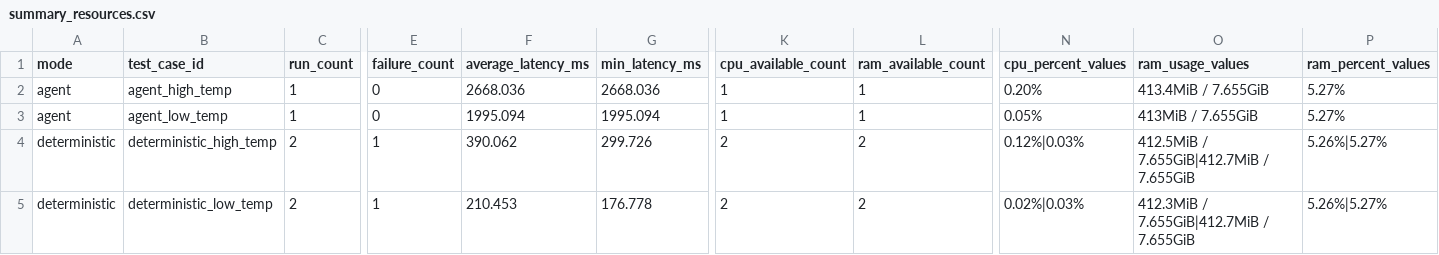
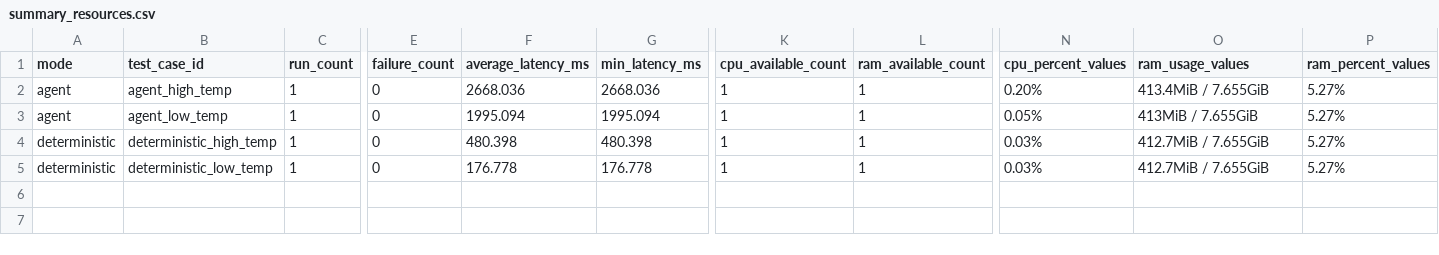
Before and after one commit to Rumple12/new-yacoub-thesis, a CSV file: evaluation/results/processed/summary_resources.csv, drawn as a sheet; only a part is shown, gaps mark what is left out; the diff covers the shown part only; the diff names each change by its address in the sheet, - before the commit and + after, or states it on an @@ line.

```diff
--- a/evaluation/results/processed/summary_resources.csv
+++ b/evaluation/results/processed/summary_resources.csv
-C4:C5 (run_count): 2
+C4:C5 (run_count): 1
-E4:E5 (failure_count): 1
+E4:E5 (failure_count): 0
-F4 (average_latency_ms): 390.062
+F4 (average_latency_ms): 480.398
-G4 (min_latency_ms): 299.726
+G4 (min_latency_ms): 480.398
-K4:K5 (cpu_available_count): 2
+K4:K5 (cpu_available_count): 1
-L4:L5 (ram_available_count): 2
+L4:L5 (ram_available_count): 1
-N4 (cpu_percent_values): 0.12%|0.03%
+N4 (cpu_percent_values): 0.03%
-O4 (ram_usage_values): 412.5MiB / 7.655GiB|412.7MiB / 7.655GiB
+O4 (ram_usage_values): 412.7MiB / 7.655GiB
-P4:P5 (ram_percent_values): 5.26%|5.27%
+P4:P5 (ram_percent_values): 5.27%
-F5 (average_latency_ms): 210.453
+F5 (average_latency_ms): 176.778
-N5 (cpu_percent_values): 0.02%|0.03%
+N5 (cpu_percent_values): 0.03%
-O5 (ram_usage_values): 412.3MiB / 7.655GiB|412.7MiB / 7.655GiB
+O5 (ram_usage_values): 412.7MiB / 7.655GiB
```
Also changed, not shown: 1 edited cell elsewhere in this file, evaluation/results/processed/baseline_vs_agent.csv, evaluation/results/processed/summary_latency.csv, 35 other files.
